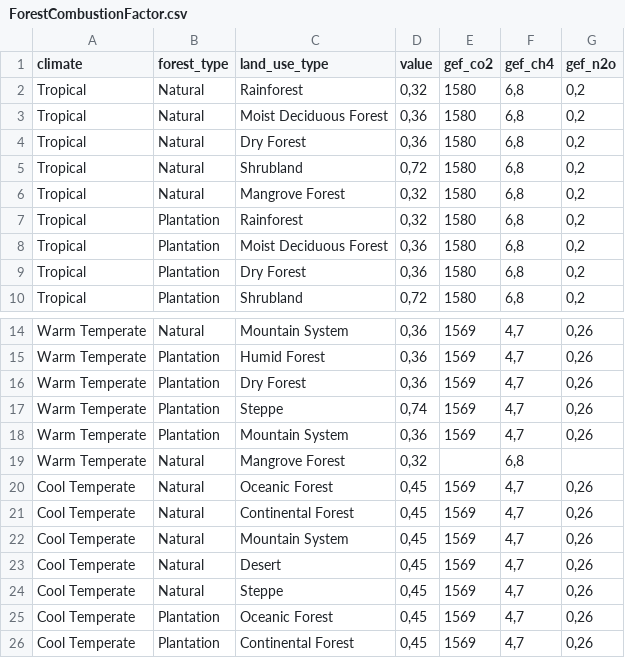
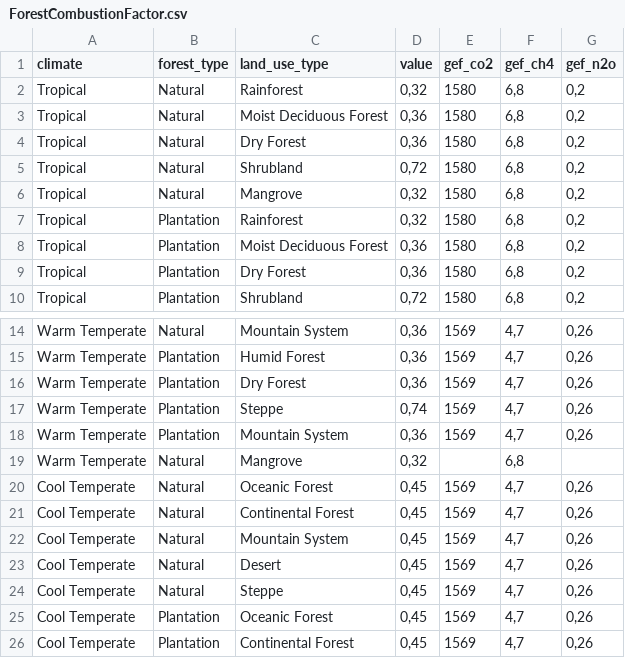
Before and after one commit to un-fao/exact-django-webapp, a CSV file: djangoexact/scripts/ipcc_data/ForestCombustionFactor.csv, drawn as a sheet; only a part is shown, gaps mark what is left out.

```diff
--- a/djangoexact/scripts/ipcc_data/ForestCombustionFactor.csv
+++ b/djangoexact/scripts/ipcc_data/ForestCombustionFactor.csv
@@ -5,3 +5,3 @@ Tropical;Natural;Dry Forest;0,36;1580;6,8;0,2
 Tropical;Natural;Shrubland;0,72;1580;6,8;0,2
-Tropical;Natural;Mangrove Forest;0,32;1580;6,8;0,2
+Tropical;Natural;Mangrove;0,32;1580;6,8;0,2
 Tropical;Plantation;Rainforest;0,32;1580;6,8;0,2
@@ -18,3 +18,3 @@ Warm Temperate;Plantation;Steppe;0,74;1569;4,7;0,26
 Warm Temperate;Plantation;Mountain System;0,36;1569;4,7;0,26
-Warm Temperate;Natural;Mangrove Forest;0,32;;6,8;
+Warm Temperate;Natural;Mangrove;0,32;;6,8;
 Cool Temperate;Natural;Oceanic Forest;0,45;1569;4,7;0,26
```
Also changed, not shown: 5 other files.
